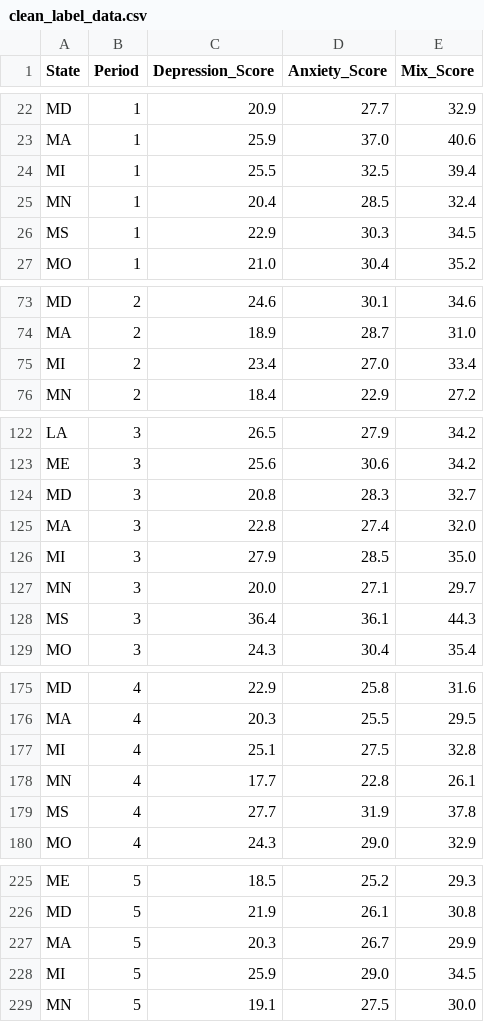
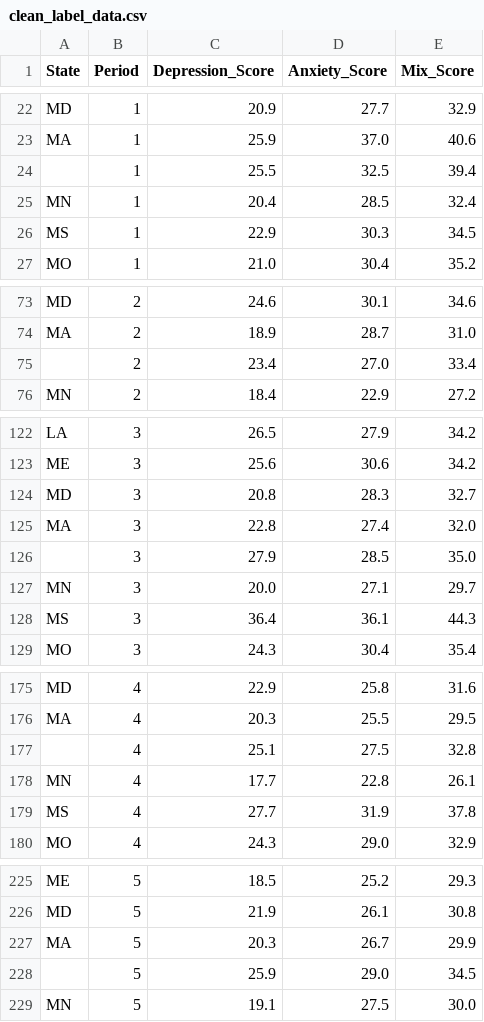
Before and after one commit to sheehy98/CovidMHealth, a CSV file: Clean_Data/clean_label_data.csv, drawn as a sheet; only a part is shown, gaps mark what is left out; the diff covers the shown part only.

Commit message:
normalized final data

```diff
--- a/Clean_Data/clean_label_data.csv
+++ b/Clean_Data/clean_label_data.csv
@@ -23,3 +23,3 @@ MD,1,20.9,27.7,32.9
 MA,1,25.9,37.0,40.6
-MI,1,25.5,32.5,39.4
+ ,1,25.5,32.5,39.4
 MN,1,20.4,28.5,32.4
@@ -74,3 +74,3 @@ MD,2,24.6,30.1,34.6
 MA,2,18.9,28.7,31.0
-MI,2,23.4,27.0,33.4
+ ,2,23.4,27.0,33.4
 MN,2,18.4,22.9,27.2
@@ -125,3 +125,3 @@ MD,3,20.8,28.3,32.7
 MA,3,22.8,27.4,32.0
-MI,3,27.9,28.5,35.0
+ ,3,27.9,28.5,35.0
 MN,3,20.0,27.1,29.7
@@ -176,3 +176,3 @@ MD,4,22.9,25.8,31.6
 MA,4,20.3,25.5,29.5
-MI,4,25.1,27.5,32.8
+ ,4,25.1,27.5,32.8
 MN,4,17.7,22.8,26.1
@@ -227,3 +227,3 @@ MD,5,21.9,26.1,30.8
 MA,5,20.3,26.7,29.9
-MI,5,25.9,29.0,34.5
+ ,5,25.9,29.0,34.5
 MN,5,19.1,27.5,30.0
```
Also changed, not shown: 13 edited cells elsewhere in this file, Clean_Data/clean_covid_data.csv, 4 other files.
